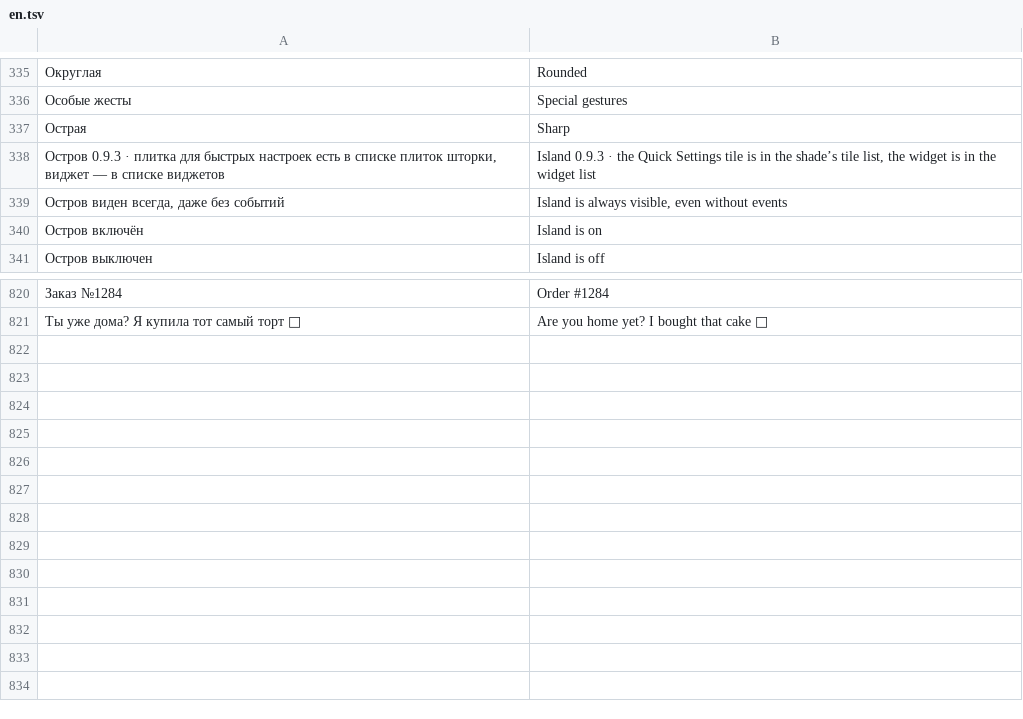
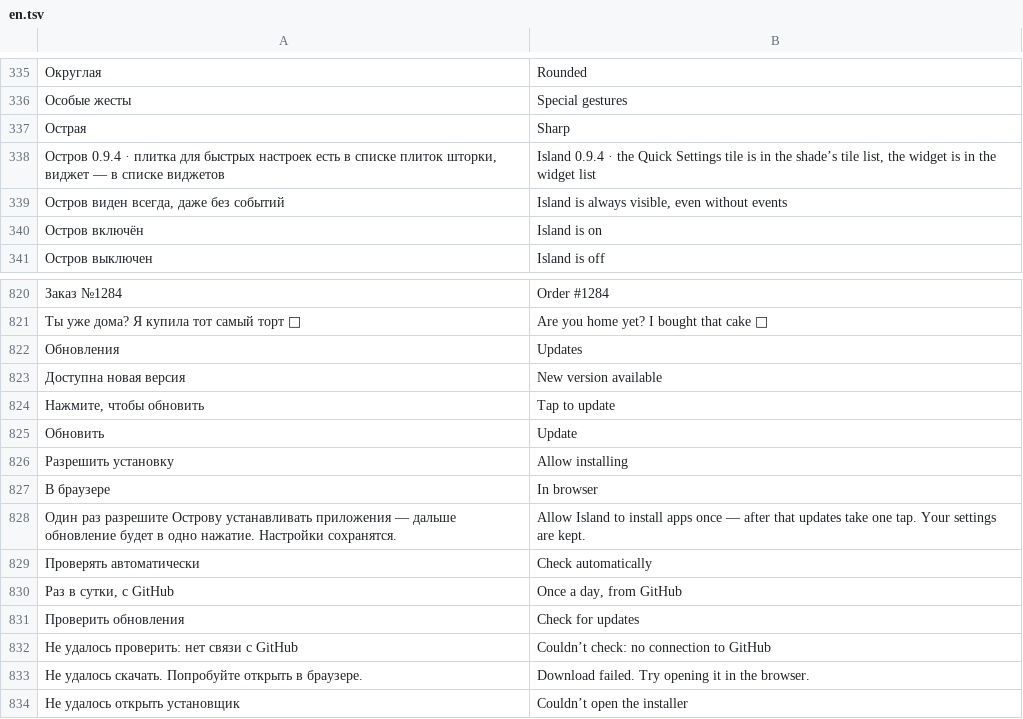
Before and after one commit to Galis228/Ostrov, a TSV file: app/src/main/assets/en.tsv, drawn as a sheet; only a part is shown, gaps mark what is left out; the diff names each change by its address in the sheet, - before the commit and + after, or states it on an @@ line.

```diff
--- a/app/src/main/assets/en.tsv
+++ b/app/src/main/assets/en.tsv
-A338: Остров 0.9.3 · плитка…
+A338: Остров 0.9.4 · плитка…
-B338: Island 0.9.3 · the…
+B338: Island 0.9.4 · the…
+row 822: Обновления | Updates
+row 823: Доступна новая версия | New version available
+row 824: Нажмите, чтобы обновить | Tap to update
+row 825: Обновить | Update
+row 826: Разрешить установку | Allow installing
+row 827: В браузере | In browser
+row 828: Один раз разрешите Острову устанавливать приложения — дальше обновление будет в одно нажатие. Настройки сохранятся. | Allow Island to install apps once — after that updates take one tap. Your settings are kept.
+row 829: Проверять автоматически | Check automatically
+row 830: Раз в сутки, с GitHub | Once a day, from GitHub
+row 831: Проверить обновления | Check for updates
+row 832: Не удалось проверить: нет связи с GitHub | Couldn’t check: no connection to GitHub
+row 833: Не удалось скачать. Попробуйте открыть в браузере. | Download failed. Try opening it in the browser.
+row 834: Не удалось открыть установщик | Couldn’t open the installer
```
Also changed, not shown: 11 other files.
